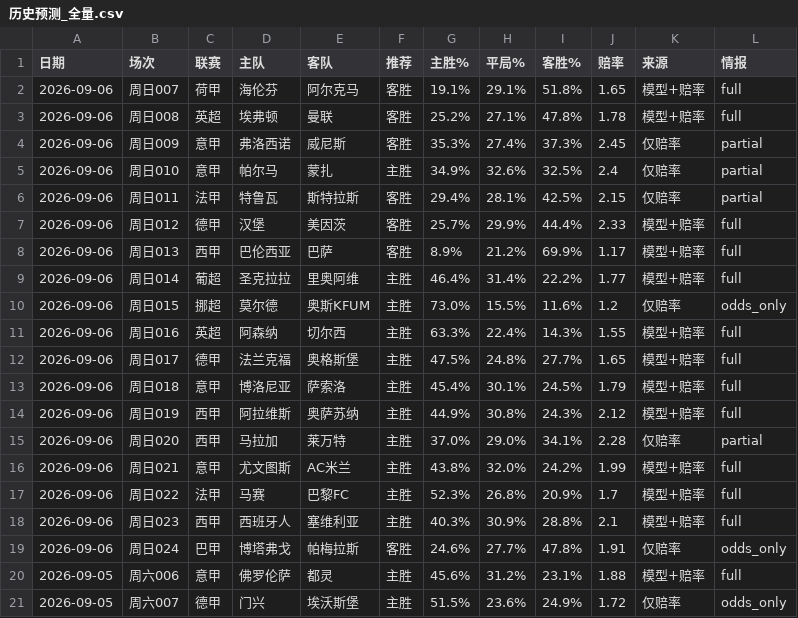
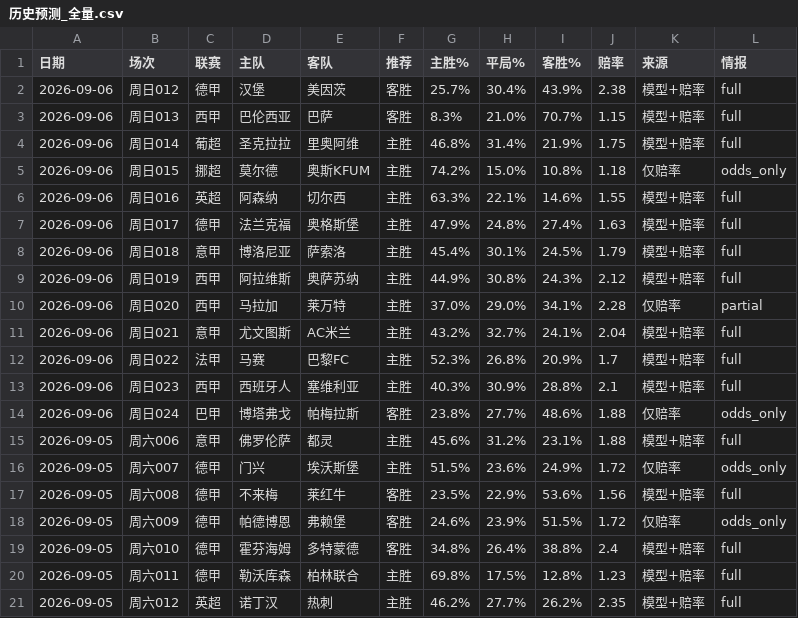
Before and after one commit to wanglin-777/jc-football, a CSV file: data/history_csv/历史预测_全量.csv, drawn as a sheet; only a part is shown; the shorter side is filled out with more unchanged rows.

```diff
--- a/data/history_csv/历史预测_全量.csv
+++ b/data/history_csv/历史预测_全量.csv
@@ -1,13 +1,8 @@
 日期,场次,联赛,主队,客队,推荐,主胜%,平局%,客胜%,赔率,来源,情报
-2026-09-06,周日007,荷甲,海伦芬,阿尔克马,客胜,19.1%,29.1%,51.8%,1.65,模型+赔率,full
-2026-09-06,周日008,英超,埃弗顿,曼联,客胜,25.2%,27.1%,47.8%,1.78,模型+赔率,full
-2026-09-06,周日009,意甲,弗洛西诺,威尼斯,客胜,35.3%,27.4%,37.3%,2.45,仅赔率,partial
-2026-09-06,周日010,意甲,帕尔马,蒙扎,主胜,34.9%,32.6%,32.5%,2.4,仅赔率,partial
-2026-09-06,周日011,法甲,特鲁瓦,斯特拉斯,客胜,29.4%,28.1%,42.5%,2.15,仅赔率,partial
-2026-09-06,周日012,德甲,汉堡,美因茨,客胜,25.7%,29.9%,44.4%,2.33,模型+赔率,full
-2026-09-06,周日013,西甲,巴伦西亚,巴萨,客胜,8.9%,21.2%,69.9%,1.17,模型+赔率,full
-2026-09-06,周日014,葡超,圣克拉拉,里奥阿维,主胜,46.4%,31.4%,22.2%,1.77,模型+赔率,full
-2026-09-06,周日015,挪超,莫尔德,奥斯KFUM,主胜,73.0%,15.5%,11.6%,1.2,仅赔率,odds_only
-2026-09-06,周日016,英超,阿森纳,切尔西,主胜,63.3%,22.4%,14.3%,1.55,模型+赔率,full
-2026-09-06,周日017,德甲,法兰克福,奥格斯堡,主胜,47.5%,24.8%,27.7%,1.65,模型+赔率,full
+2026-09-06,周日012,德甲,汉堡,美因茨,客胜,25.7%,30.4%,43.9%,2.38,模型+赔率,full
+2026-09-06,周日013,西甲,巴伦西亚,巴萨,客胜,8.3%,21.0%,70.7%,1.15,模型+赔率,full
+2026-09-06,周日014,葡超,圣克拉拉,里奥阿维,主胜,46.8%,31.4%,21.9%,1.75,模型+赔率,full
+2026-09-06,周日015,挪超,莫尔德,奥斯KFUM,主胜,74.2%,15.0%,10.8%,1.18,仅赔率,odds_only
+2026-09-06,周日016,英超,阿森纳,切尔西,主胜,63.3%,22.1%,14.6%,1.55,模型+赔率,full
+2026-09-06,周日017,德甲,法兰克福,奥格斯堡,主胜,47.9%,24.8%,27.4%,1.63,模型+赔率,full
 2026-09-06,周日018,意甲,博洛尼亚,萨索洛,主胜,45.4%,30.1%,24.5%,1.79,模型+赔率,full
@@ -15,6 +10,6 @@
 2026-09-06,周日020,西甲,马拉加,莱万特,主胜,37.0%,29.0%,34.1%,2.28,仅赔率,partial
-2026-09-06,周日021,意甲,尤文图斯,AC米兰,主胜,43.8%,32.0%,24.2%,1.99,模型+赔率,full
+2026-09-06,周日021,意甲,尤文图斯,AC米兰,主胜,43.2%,32.7%,24.1%,2.04,模型+赔率,full
 2026-09-06,周日022,法甲,马赛,巴黎FC,主胜,52.3%,26.8%,20.9%,1.7,模型+赔率,full
 2026-09-06,周日023,西甲,西班牙人,塞维利亚,主胜,40.3%,30.9%,28.8%,2.1,模型+赔率,full
-2026-09-06,周日024,巴甲,博塔弗戈,帕梅拉斯,客胜,24.6%,27.7%,47.8%,1.91,仅赔率,odds_only
+2026-09-06,周日024,巴甲,博塔弗戈,帕梅拉斯,客胜,23.8%,27.7%,48.6%,1.88,仅赔率,odds_only
 2026-09-05,周六006,意甲,佛罗伦萨,都灵,主胜,45.6%,31.2%,23.1%,1.88,模型+赔率,full
```
Also changed, not shown: data/history_csv/预测_2026-09-06.csv, data/today_matches.csv, 4 other files.
